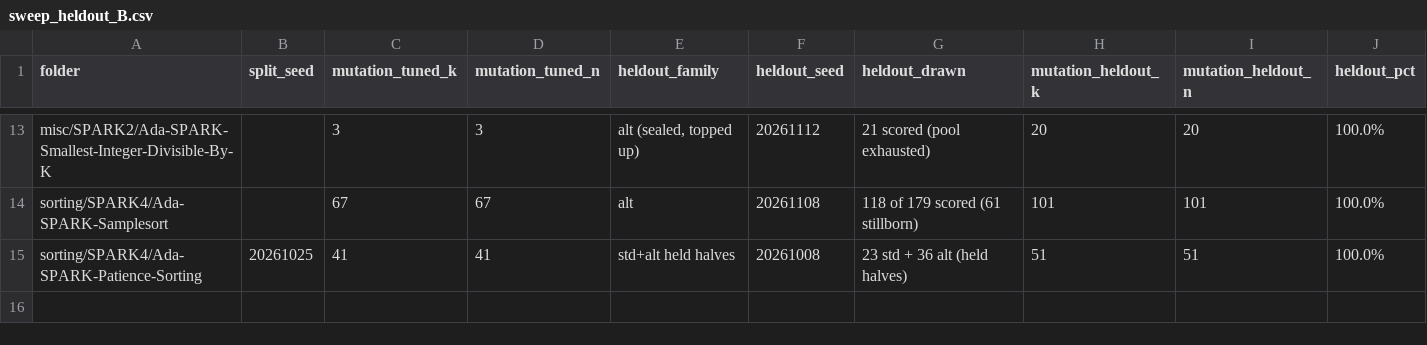
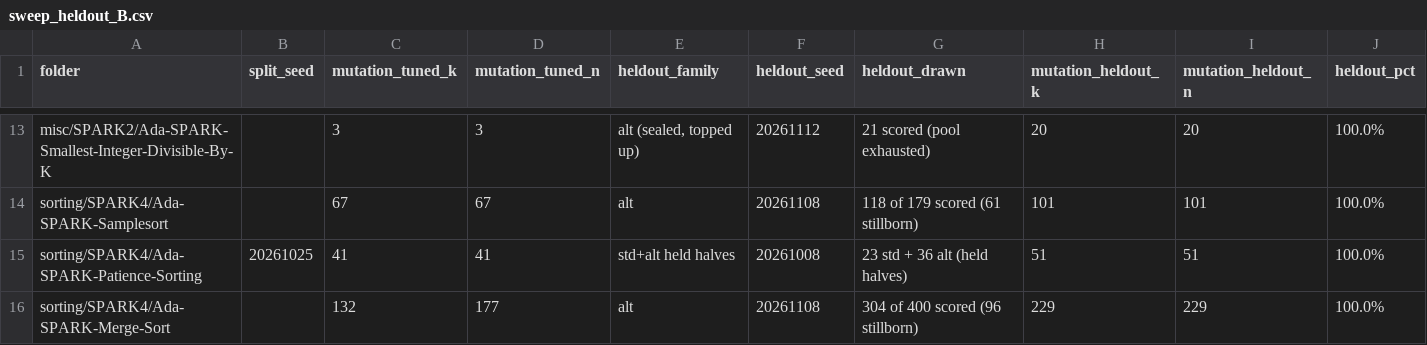
Before and after one commit to RobertBoettcherSF/Ada-Algorithms, a CSV file: tools/vv/sweep_heldout_B.csv, drawn as a sheet; only a part is shown, gaps mark what is left out; rows hold the shown columns only; the diff names each change by its address in the sheet, - before the commit and + after, or states it on an @@ line.

Commit message:
Merge-Sort alt held-out classified: raw 228/304; 76 survivors = 75 equivalent (23 proved by gnatprove on the mutant; weaker contracts, unreachable Width > Max_N / 2 branch, Width = 32 single merge, variant, Temp init, tie side) + 1 flow kill (Mid := Width deletion) -> 229/229

```diff
--- a/tools/vv/sweep_heldout_B.csv
+++ b/tools/vv/sweep_heldout_B.csv
+row 16: sorting/SPARK4/Ada-SPARK-Merge-Sort |  | 132 | 177 | alt | 20261108 | 304 of 400 scored (96 stillborn) | 229 | 229 | 100.0%
```
Also changed, not shown: tools/vv/sweep_kill_kind_B.csv, 1 other file.
